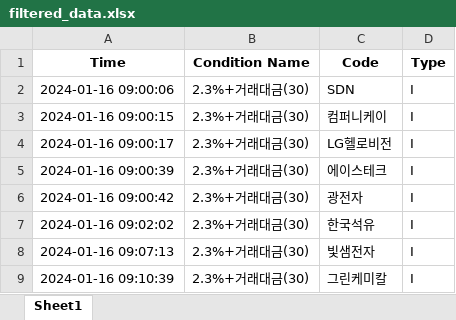
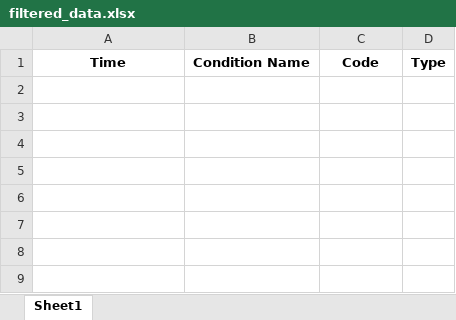
Before and after one commit to nomzzang/pykiwoom, an Excel workbook: filtered_data.xlsx, sheet Sheet1, drawn as a sheet; values as stored, in another font and other column widths than the file's, no borders; the diff names each change by its address in the sheet, - before the commit and + after, or states it on an @@ line.

```diff
--- a/filtered_data.xlsx (sheet Sheet1)
+++ b/filtered_data.xlsx (sheet Sheet1)
-row 2: 2024-01-16 09:00:06 | 2.3%+거래대금(30) | SDN | I
-row 3: 2024-01-16 09:00:15 | 2.3%+거래대금(30) | 컴퍼니케이 | I
-row 4: 2024-01-16 09:00:17 | 2.3%+거래대금(30) | LG헬로비전 | I
-row 5: 2024-01-16 09:00:39 | 2.3%+거래대금(30) | 에이스테크 | I
-row 6: 2024-01-16 09:00:42 | 2.3%+거래대금(30) | 광전자 | I
-row 7: 2024-01-16 09:02:02 | 2.3%+거래대금(30) | 한국석유 | I
-row 8: 2024-01-16 09:07:13 | 2.3%+거래대금(30) | 빛샘전자 | I
-row 9: 2024-01-16 09:10:39 | 2.3%+거래대금(30) | 그린케미칼 | I
```
Also changed, not shown: 4 other files.
